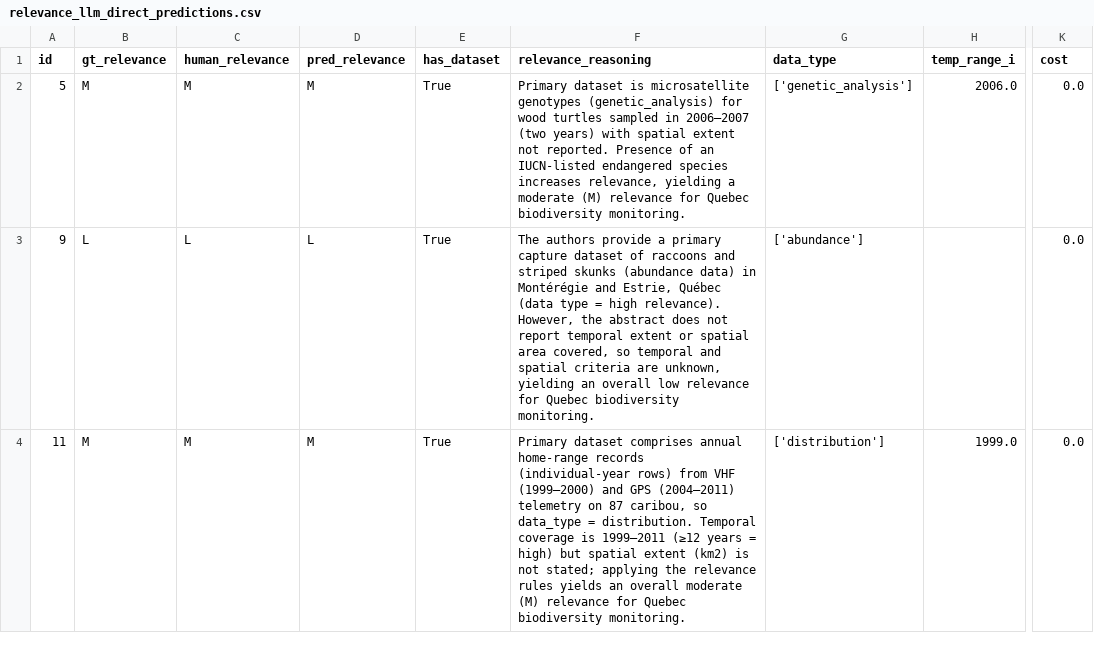
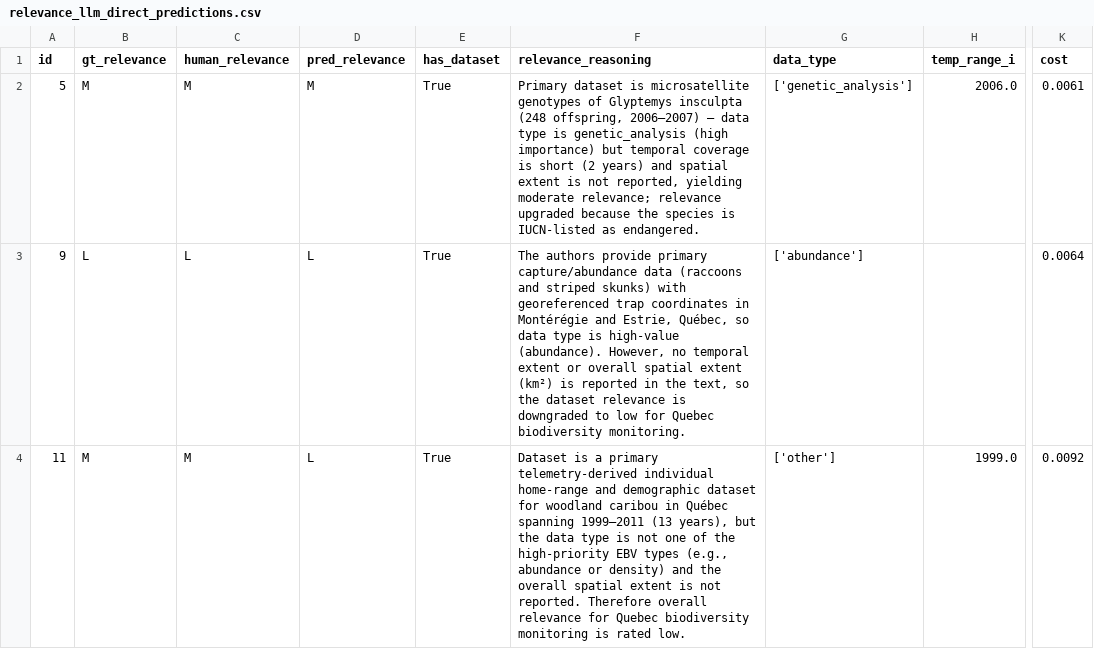
Before and after one commit to BiodiversiteQuebec/llm_metadata, a CSV file: notebooks/results/relevance_llm_direct_predictions.csv, drawn as a sheet; only a part is shown, gaps mark what is left out; the diff covers the shown part only; the diff names each change by its address in the sheet, - before the commit and + after, or states it on an @@ line.

```diff
--- a/notebooks/results/relevance_llm_direct_predictions.csv
+++ b/notebooks/results/relevance_llm_direct_predictions.csv
-F2 (relevance_reasoning): …microsatellite genotypes (genetic_analysis) for wood turtles sampled in 2006–2007 (two years) with spatial extent not reported. Presence of an IUCN-listed endangered species increases relevance, yielding a moderate (M) relevance for Quebec biodiversity monitoring.
+F2 (relevance_reasoning): …microsatellite genotypes of Glyptemys insculpta (248 offspring, 2006–2007) — data type is genetic_analysis (high importance) but temporal coverage is short (2 years) and spatial extent is not reported, yielding moderate relevance; relevance upgraded because the species is IUCN-listed as endangered.
-K2 (cost): 0.0
+K2 (cost): 0.0061
-F3 (relevance_reasoning): …authors provide a primary capture dataset of raccoons and striped skunks (abundance data) in Montérégie and Estrie, Québec (data type = high relevance). However, the abstract does not report temporal extent or spatial area covered, so temporal and spatial criteria are unknown, yielding an overall low relevance for Quebec…
+F3 (relevance_reasoning): …authors provide primary capture/abundance data (raccoons and striped skunks) with georeferenced trap coordinates in Montérégie and Estrie, Québec, so data type is high-value (abundance). However, no temporal extent or overall spatial extent (km²) is reported in the text, so the dataset relevance is downgraded to low for Quebec…
-K3 (cost): 0.0
+K3 (cost): 0.0064
-D4 (pred_relevance): M
+D4 (pred_relevance): L
-F4 (relevance_reasoning): Primary dataset comprises annual home-range records (individual-year rows) from VHF (1999–2000) and GPS (2004–2011) telemetry on 87 caribou, so data_type = distribution. Temporal coverage is 1999–2011 (≥12 years = high) but spatial extent (km2) is not stated; applying the relevance rules yields an overall moderate (M) relevance for Quebec biodiversity monitoring.
+F4 (relevance_reasoning): Dataset is a primary telemetry-derived individual home-range and demographic dataset for woodland caribou in Québec spanning 1999–2011 (13 years), but the data type is not one of the high-priority EBV types (e.g., abundance or density) and the overall spatial extent is not reported. Therefore overall relevance for Quebec biodiversity monitoring is rated low.
-G4 (data_type): ['distribution']
+G4 (data_type): ['other']
-K4 (cost): 0.0
+K4 (cost): 0.0092
```
Also changed, not shown: 70 edited cells elsewhere in this file, notebooks/results/relevance_comparison_summary.csv, notebooks/results/relevance_llm_direct_pdf_predictions.csv, 6 other files.
